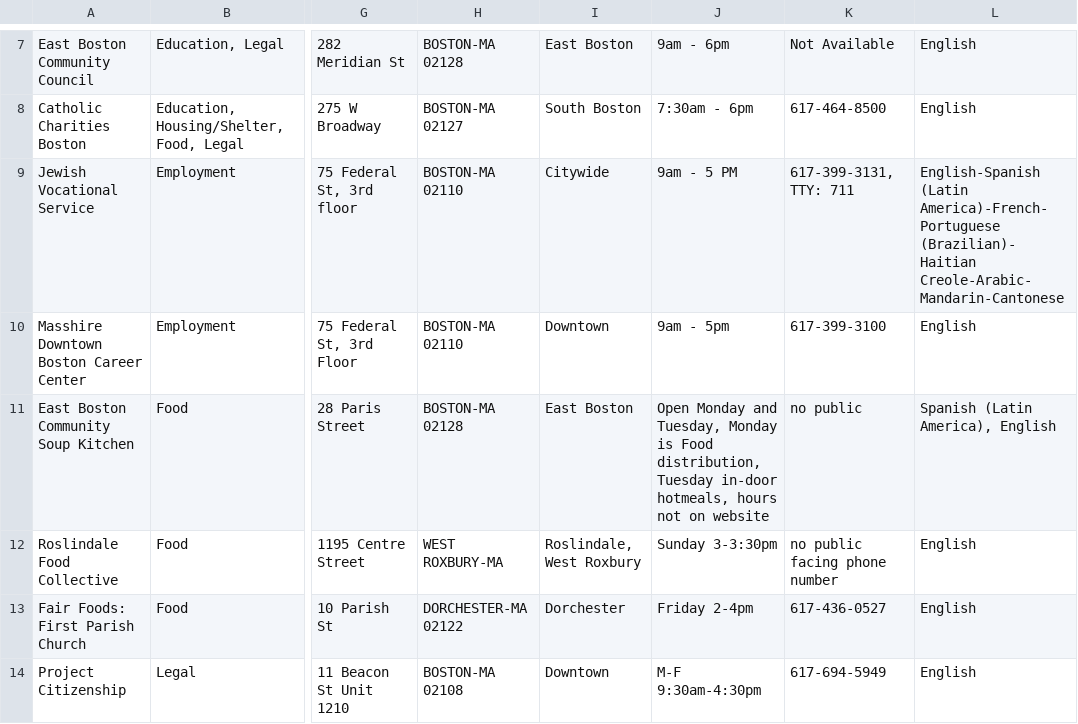
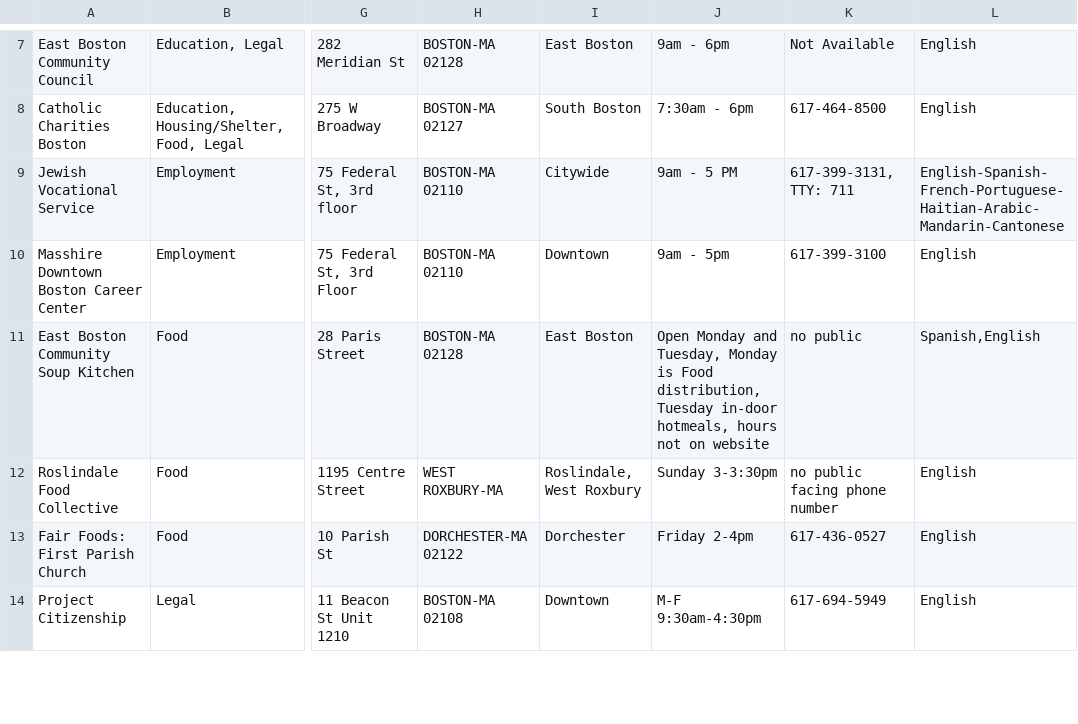
Before and after one commit to AvdeepKaur/BU-Hacks-Urban-Refuge-Submission, a CSV file: my-app/src/app/Data_Resources/normalized_services.csv, drawn as a sheet; only a part is shown, gaps mark what is left out; the diff covers the shown part only; the diff names each change by its address in the sheet, - before the commit and + after, or states it on an @@ line.

```diff
--- a/my-app/src/app/Data_Resources/normalized_services.csv
+++ b/my-app/src/app/Data_Resources/normalized_services.csv
-L9: English-Spanish (Latin America)-French-Portuguese (Brazilian)-Haitian Creole-Arabic-Mandarin-Cantonese
+L9: English-Spanish-French-Portuguese-Haitian-Arabic-Mandarin-Cantonese
-L11: Spanish (Latin America), English
+L11: Spanish,English
```
Also changed, not shown: 2 edited cells elsewhere in this file, 1 other file.
